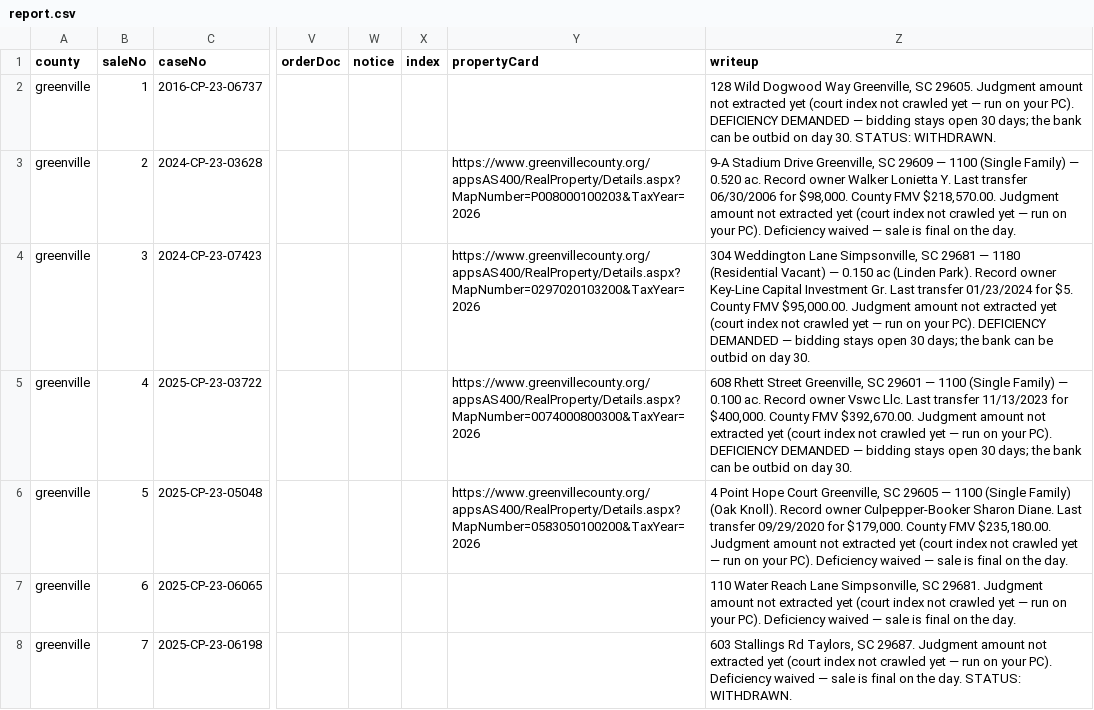
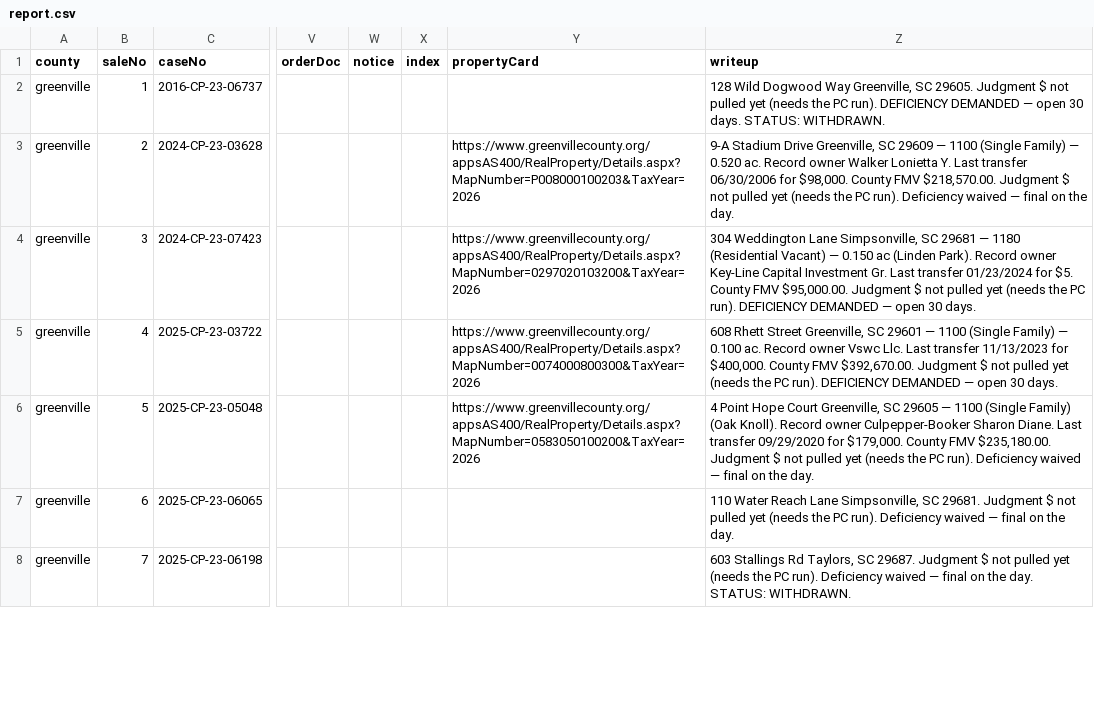
Before and after one commit to briandillardre/hello-world, a CSV file: tools/foreclosures/reports/2026-09-08/report.csv, drawn as a sheet; only a part is shown, gaps mark what is left out; the diff covers the shown part only; the diff names each change by its address in the sheet, - before the commit and + after, or states it on an @@ line.

```diff
--- a/tools/foreclosures/reports/2026-09-08/report.csv
+++ b/tools/foreclosures/reports/2026-09-08/report.csv
-Z2 (writeup): …29605. Judgment amount not extracted yet (court index not crawled yet — run on your PC). DEFICIENCY DEMANDED — bidding stays open 30 days; the bank can be outbid on day 30. STATUS: WITHDRAWN.
+Z2 (writeup): …29605. Judgment $ not pulled yet (needs the PC run). DEFICIENCY DEMANDED — open 30 days. STATUS: WITHDRAWN.
-Z3 (writeup): …$218,570.00. Judgment amount not extracted yet (court index not crawled yet — run on your PC). Deficiency waived — sale is final on…
+Z3 (writeup): …$218,570.00. Judgment $ not pulled yet (needs the PC run). Deficiency waived — final on…
-Z4 (writeup): …$95,000.00. Judgment amount not extracted yet (court index not crawled yet — run on your PC). DEFICIENCY DEMANDED — bidding stays open 30 days; the bank can be outbid on day 30.
+Z4 (writeup): …$95,000.00. Judgment $ not pulled yet (needs the PC run). DEFICIENCY DEMANDED — open 30 days.
-Z5 (writeup): …$392,670.00. Judgment amount not extracted yet (court index not crawled yet — run on your PC). DEFICIENCY DEMANDED — bidding stays open 30 days; the bank can be outbid on day 30.
+Z5 (writeup): …$392,670.00. Judgment $ not pulled yet (needs the PC run). DEFICIENCY DEMANDED — open 30 days.
-Z6 (writeup): …$235,180.00. Judgment amount not extracted yet (court index not crawled yet — run on your PC). Deficiency waived — sale is final on…
+Z6 (writeup): …$235,180.00. Judgment $ not pulled yet (needs the PC run). Deficiency waived — final on…
-Z7 (writeup): …29681. Judgment amount not extracted yet (court index not crawled yet — run on your PC). Deficiency waived — sale is final on…
+Z7 (writeup): …29681. Judgment $ not pulled yet (needs the PC run). Deficiency waived — final on…
-Z8 (writeup): …29687. Judgment amount not extracted yet (court index not crawled yet — run on your PC). Deficiency waived — sale is final on…
+Z8 (writeup): …29687. Judgment $ not pulled yet (needs the PC run). Deficiency waived — final on…
```
Also changed, not shown: 1 removed row and 122 edited cells elsewhere in this file, tools/foreclosures/reports/2026-10-06-charleston/report.csv, 10 other files.
